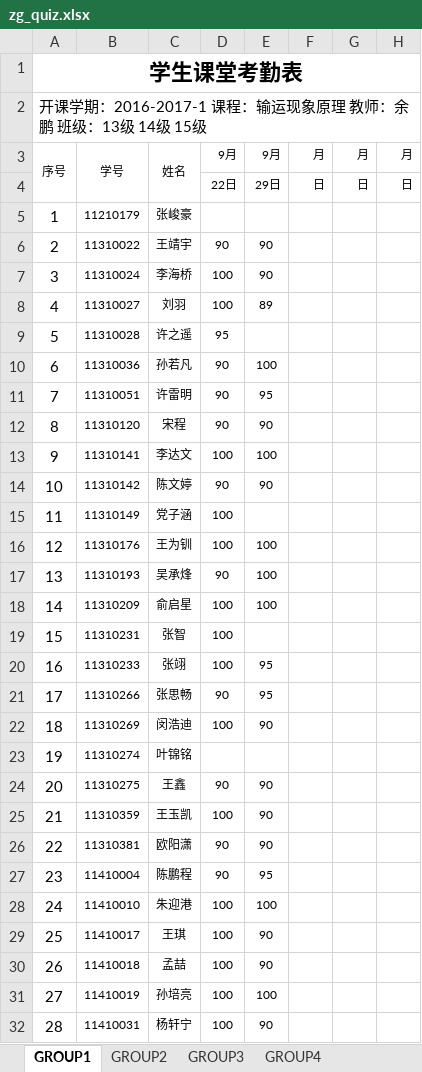
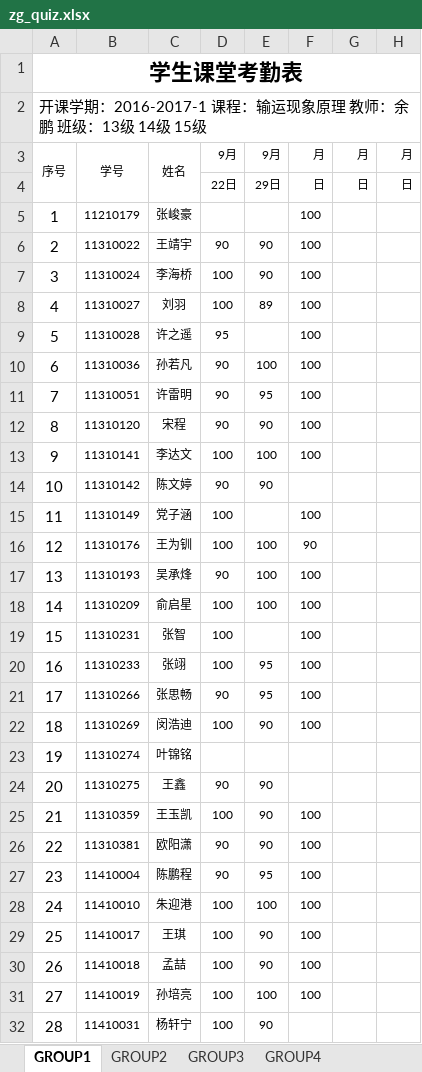
Before and after one commit to zeagle01/problems-and-solutions, an Excel workbook: porformance/zg_quiz.xlsx, sheet GROUP1, drawn as a sheet; only a part is shown; values as stored, in another font and other column widths than the file's, no borders; the diff covers the shown part only; the diff names each change by its address in the sheet, - before the commit and + after, or states it on an @@ line.

Commit message:
zg_quiz and homework for L1-L4

```diff
--- a/porformance/zg_quiz.xlsx (sheet GROUP1)
+++ b/porformance/zg_quiz.xlsx (sheet GROUP1)
-F5:F13: (empty)
+F5:F13: 100
-F15: (empty)
+F15: 100
-F16: (empty)
+F16: 90
-F17:F22: (empty)
+F17:F22: 100
-F25:F31: (empty)
+F25:F31: 100
```
Also changed, not shown: 3 edited cells elsewhere in this sheet, porformance/zg_作业.xlsx.
